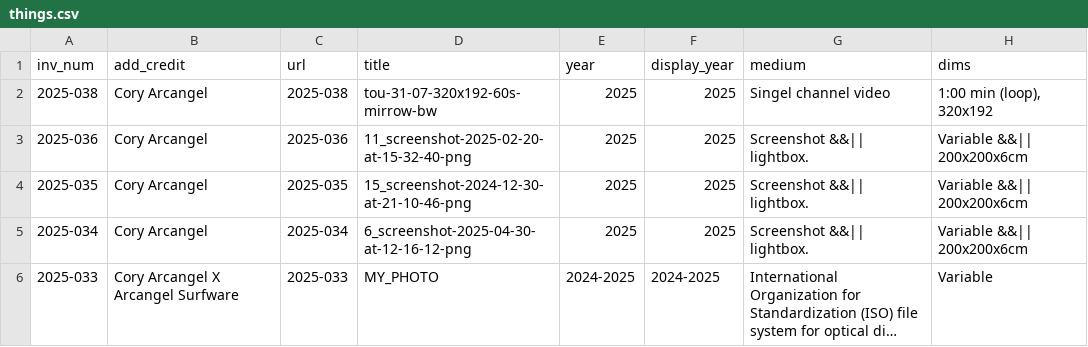
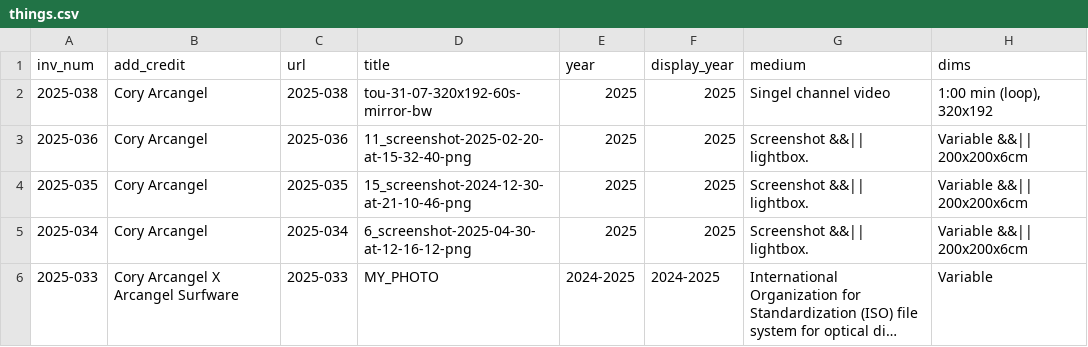
Before and after one commit to coryarcangel/coryarcangel.com, a CSV file: _data/things.csv, drawn as a sheet; only a part is shown; long unchanged cells end in …; the diff covers the shown part only; the diff names each change by its address in the sheet, - before the commit and + after, or states it on an @@ line.

```diff
--- a/_data/things.csv
+++ b/_data/things.csv
-D2 (title): tou-31-07-320x192-60s-mirrow-bw
+D2 (title): tou-31-07-320x192-60s-mirror-bw
```
Also changed, not shown: 2 added rows elsewhere in this file, _data/images.csv, 13 other files.
